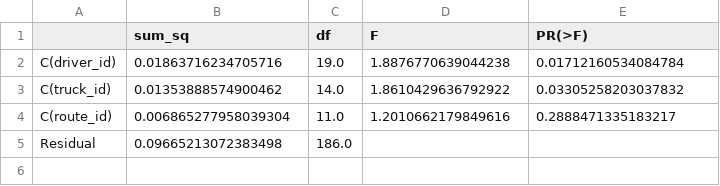
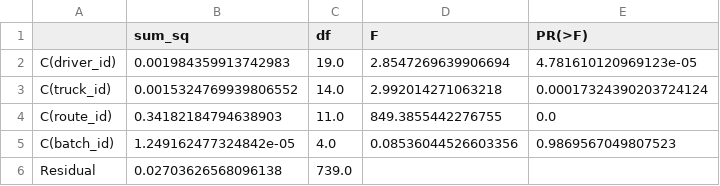
Before and after one commit to Aiklisolve/data_analysis, a CSV file: data/ANOVA_Report/ANOVA_Table.csv, drawn as a sheet.

```diff
--- a/data/ANOVA_Report/ANOVA_Table.csv
+++ b/data/ANOVA_Report/ANOVA_Table.csv
@@ -1,5 +1,6 @@
 ,sum_sq,df,F,PR(>F)
-C(driver_id),0.01863716234705716,19.0,1.8876770639044238,0.01712160534084784
-C(truck_id),0.01353888574900462,14.0,1.8610429636792922,0.03305258203037832
-C(route_id),0.006865277958039304,11.0,1.2010662179849616,0.2888471335183217
-Residual,0.09665213072383498,186.0,,
+C(driver_id),0.001984359913742983,19.0,2.8547269639906694,4.781610120969123e-05
+C(truck_id),0.0015324769939806552,14.0,2.992014271063218,0.00017324390203724124
+C(route_id),0.34182184794638903,11.0,849.3855442276755,0.0
+C(batch_id),1.249162477324842e-05,4.0,0.08536044526603356,0.9869567049807523
+Residual,0.02703626568096138,739.0,,
```
Also changed, not shown: data/RCA_Report/batch_rcas.csv, data/RCA_Report/driver_rcas.csv, 24 other files.
